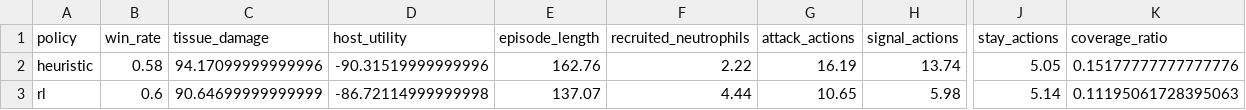
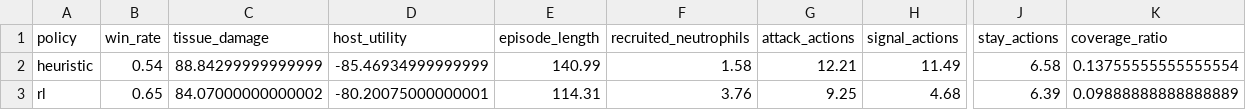
Before and after one commit to Abhijeet-Deb-Nath/Leucocyte-Pathogen-Ineraction, a CSV file: results/robustness/hier_dagger_main/high_bacteria_stochasticity/high_bacteria_stochasticity_summary.csv, drawn as a sheet; only a part is shown, gaps mark what is left out; the diff covers the shown part only; the diff names each change by its address in the sheet, - before the commit and + after, or states it on an @@ line.

```diff
--- a/results/robustness/hier_dagger_main/high_bacteria_stochasticity/high_bacteria_stochasticity_summary.csv
+++ b/results/robustness/hier_dagger_main/high_bacteria_stochasticity/high_bacteria_stochasticity_summary.csv
-B2 (win_rate): 0.58
+B2 (win_rate): 0.54
-C2 (tissue_damage): 94.17099999999996
+C2 (tissue_damage): 88.84299999999999
-D2 (host_utility): -90.31519999999996
+D2 (host_utility): -85.46934999999999
-E2 (episode_length): 162.76
+E2 (episode_length): 140.99
-F2 (recruited_neutrophils): 2.22
+F2 (recruited_neutrophils): 1.58
-G2 (attack_actions): 16.19
+G2 (attack_actions): 12.21
-H2 (signal_actions): 13.74
+H2 (signal_actions): 11.49
-J2 (stay_actions): 5.05
+J2 (stay_actions): 6.58
-K2 (coverage_ratio): 0.15177777777777776
+K2 (coverage_ratio): 0.13755555555555554
-B3 (win_rate): 0.6
+B3 (win_rate): 0.65
-C3 (tissue_damage): 90.64699999999999
+C3 (tissue_damage): 84.07000000000002
-D3 (host_utility): -86.72114999999998
+D3 (host_utility): -80.20075000000001
-E3 (episode_length): 137.07
+E3 (episode_length): 114.31
-F3 (recruited_neutrophils): 4.44
+F3 (recruited_neutrophils): 3.76
-G3 (attack_actions): 10.65
+G3 (attack_actions): 9.25
-H3 (signal_actions): 5.98
+H3 (signal_actions): 4.68
-J3 (stay_actions): 5.14
+J3 (stay_actions): 6.39
-K3 (coverage_ratio): 0.11195061728395063
+K3 (coverage_ratio): 0.09888888888888889
```
Also changed, not shown: 6 edited cells elsewhere in this file, results/robustness/hier_dagger_main/high_bacteria_stochasticity/high_bacteria_stochasticity.csv, results/robustness/hier_dagger_main/robustness_suite_summary.csv, 8 other files.
